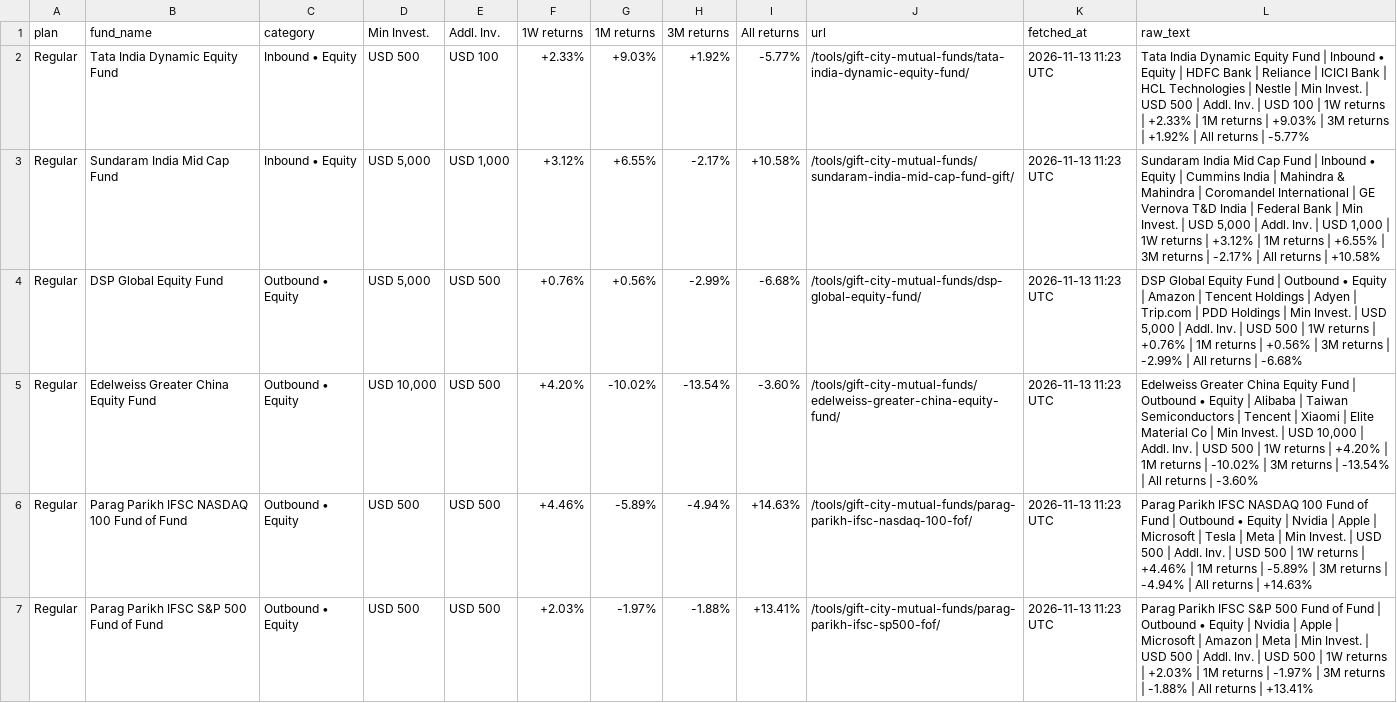
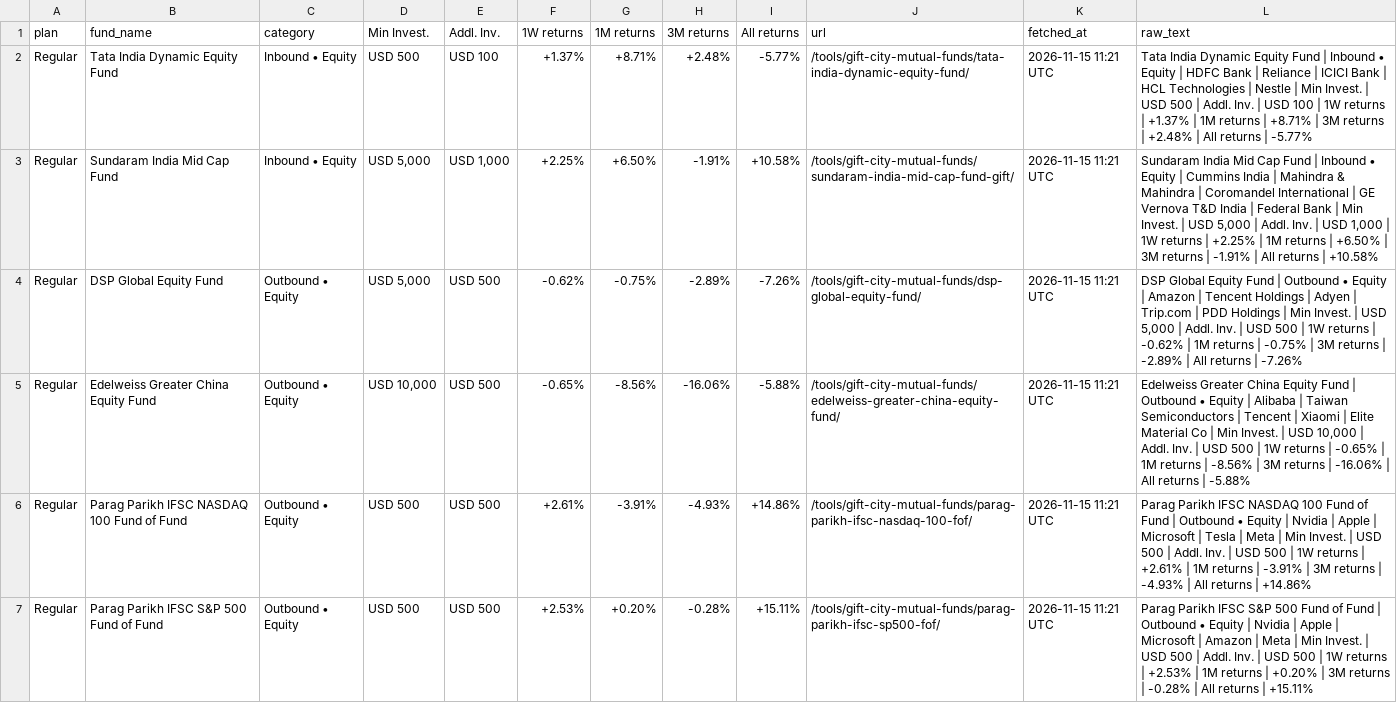
Before and after one commit to ronittripathy2004-lab/gift-tracker, a CSV file: funds_raw.csv, drawn as a sheet; only a part is shown; the diff covers the shown part only.

```diff
--- a/funds_raw.csv
+++ b/funds_raw.csv
@@ -1,7 +1,7 @@
 plan,fund_name,category,Min Invest.,Addl. Inv.,1W returns,1M returns,3M returns,All returns,url,fetched_at,raw_text
-Regular,Tata India Dynamic Equity Fund,Inbound • Equity,USD 500,USD 100,+2.33%,+9.03%,+1.92%,-5.77%,/tools/gift-city-mutual-funds/tata-india-dynamic-equity-fund/,2026-11-13 11:23 UTC,Tata India Dynamic Equity Fund | Inbound • Equity | HDFC Bank | Reliance | ICICI Bank | HCL Technologies | Nestle | Min Invest. | USD 500 | Addl. Inv. | USD 100 | 1W returns | +2.33% | 1M returns | +9.03% | 3M returns | +1.92% | All returns | -5.77%
-Regular,Sundaram India Mid Cap Fund,Inbound • Equity,"USD 5,000","USD 1,000",+3.12%,+6.55%,-2.17%,+10.58%,/tools/gift-city-mutual-funds/sundaram-india-mid-cap-fund-gift/,2026-11-13 11:23 UTC,"Sundaram India Mid Cap Fund | Inbound • Equity | Cummins India | Mahindra & Mahindra | Coromandel International | GE Vernova T&D India | Federal Bank | Min Invest. | USD 5,000 | Addl. Inv. | USD 1,000 | 1W returns | +3.12% | 1M returns | +6.55% | 3M returns | -2.17% | All returns | +10.58%"
-Regular,DSP Global Equity Fund,Outbound • Equity,"USD 5,000",USD 500,+0.76%,+0.56%,-2.99%,-6.68%,/tools/gift-city-mutual-funds/dsp-global-equity-fund/,2026-11-13 11:23 UTC,"DSP Global Equity Fund | Outbound • Equity | Amazon | Tencent Holdings | Adyen | Trip.com | PDD Holdings | Min Invest. | USD 5,000 | Addl. Inv. | USD 500 | 1W returns | +0.76% | 1M returns | +0.56% | 3M returns | -2.99% | All returns | -6.68%"
-Regular,Edelweiss Greater China Equity Fund,Outbound • Equity,"USD 10,000",USD 500,+4.20%,-10.02%,-13.54%,-3.60%,/tools/gift-city-mutual-funds/edelweiss-greater-china-equity-fund/,2026-11-13 11:23 UTC,"Edelweiss Greater China Equity Fund | Outbound • Equity | Alibaba | Taiwan Semiconductors | Tencent | Xiaomi | Elite Material Co | Min Invest. | USD 10,000 | Addl. Inv. | USD 500 | 1W returns | +4.20% | 1M returns | -10.02% | 3M returns | -13.54% | All returns | -3.60%"
-Regular,Parag Parikh IFSC NASDAQ 100 Fund of Fund,Outbound • Equity,USD 500,USD 500,+4.46%,-5.89%,-4.94%,+14.63%,/tools/gift-city-mutual-funds/parag-parikh-ifsc-nasdaq-100-fof/,2026-11-13 11:23 UTC,Parag Parikh IFSC NASDAQ 100 Fund of Fund | Outbound • Equity | Nvidia | Apple | Microsoft | Tesla | Meta | Min Invest. | USD 500 | Addl. Inv. | USD 500 | 1W returns | +4.46% | 1M returns | -5.89% | 3M returns | -4.94% | All returns | +14.63%
-Regular,Parag Parikh IFSC S&P 500 Fund of Fund,Outbound • Equity,USD 500,USD 500,+2.03%,-1.97%,-1.88%,+13.41%,/tools/gift-city-mutual-funds/parag-parikh-ifsc-sp500-fof/,2026-11-13 11:23 UTC,Parag Parikh IFSC S&P 500 Fund of Fund | Outbound • Equity | Nvidia | Apple | Microsoft | Amazon | Meta | Min Invest. | USD 500 | Addl. Inv. | USD 500 | 1W returns | +2.03% | 1M returns | -1.97% | 3M returns | -1.88% | All returns | +13.41%
+Regular,Tata India Dynamic Equity Fund,Inbound • Equity,USD 500,USD 100,+1.37%,+8.71%,+2.48%,-5.77%,/tools/gift-city-mutual-funds/tata-india-dynamic-equity-fund/,2026-11-15 11:21 UTC,Tata India Dynamic Equity Fund | Inbound • Equity | HDFC Bank | Reliance | ICICI Bank | HCL Technologies | Nestle | Min Invest. | USD 500 | Addl. Inv. | USD 100 | 1W returns | +1.37% | 1M returns | +8.71% | 3M returns | +2.48% | All returns | -5.77%
+Regular,Sundaram India Mid Cap Fund,Inbound • Equity,"USD 5,000","USD 1,000",+2.25%,+6.50%,-1.91%,+10.58%,/tools/gift-city-mutual-funds/sundaram-india-mid-cap-fund-gift/,2026-11-15 11:21 UTC,"Sundaram India Mid Cap Fund | Inbound • Equity | Cummins India | Mahindra & Mahindra | Coromandel International | GE Vernova T&D India | Federal Bank | Min Invest. | USD 5,000 | Addl. Inv. | USD 1,000 | 1W returns | +2.25% | 1M returns | +6.50% | 3M returns | -1.91% | All returns | +10.58%"
+Regular,DSP Global Equity Fund,Outbound • Equity,"USD 5,000",USD 500,-0.62%,-0.75%,-2.89%,-7.26%,/tools/gift-city-mutual-funds/dsp-global-equity-fund/,2026-11-15 11:21 UTC,"DSP Global Equity Fund | Outbound • Equity | Amazon | Tencent Holdings | Adyen | Trip.com | PDD Holdings | Min Invest. | USD 5,000 | Addl. Inv. | USD 500 | 1W returns | -0.62% | 1M returns | -0.75% | 3M returns | -2.89% | All returns | -7.26%"
+Regular,Edelweiss Greater China Equity Fund,Outbound • Equity,"USD 10,000",USD 500,-0.65%,-8.56%,-16.06%,-5.88%,/tools/gift-city-mutual-funds/edelweiss-greater-china-equity-fund/,2026-11-15 11:21 UTC,"Edelweiss Greater China Equity Fund | Outbound • Equity | Alibaba | Taiwan Semiconductors | Tencent | Xiaomi | Elite Material Co | Min Invest. | USD 10,000 | Addl. Inv. | USD 500 | 1W returns | -0.65% | 1M returns | -8.56% | 3M returns | -16.06% | All returns | -5.88%"
+Regular,Parag Parikh IFSC NASDAQ 100 Fund of Fund,Outbound • Equity,USD 500,USD 500,+2.61%,-3.91%,-4.93%,+14.86%,/tools/gift-city-mutual-funds/parag-parikh-ifsc-nasdaq-100-fof/,2026-11-15 11:21 UTC,Parag Parikh IFSC NASDAQ 100 Fund of Fund | Outbound • Equity | Nvidia | Apple | Microsoft | Tesla | Meta | Min Invest. | USD 500 | Addl. Inv. | USD 500 | 1W returns | +2.61% | 1M returns | -3.91% | 3M returns | -4.93% | All returns | +14.86%
+Regular,Parag Parikh IFSC S&P 500 Fund of Fund,Outbound • Equity,USD 500,USD 500,+2.53%,+0.20%,-0.28%,+15.11%,/tools/gift-city-mutual-funds/parag-parikh-ifsc-sp500-fof/,2026-11-15 11:21 UTC,Parag Parikh IFSC S&P 500 Fund of Fund | Outbound • Equity | Nvidia | Apple | Microsoft | Amazon | Meta | Min Invest. | USD 500 | Addl. Inv. | USD 500 | 1W returns | +2.53% | 1M returns | +0.20% | 3M returns | -0.28% | All returns | +15.11%
```
Also changed, not shown: 14 edited cells elsewhere in this file, funds.csv, 1 other file.
